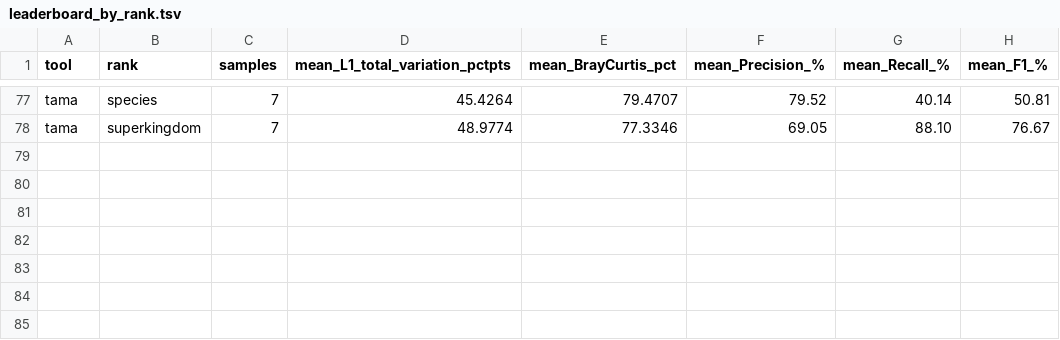
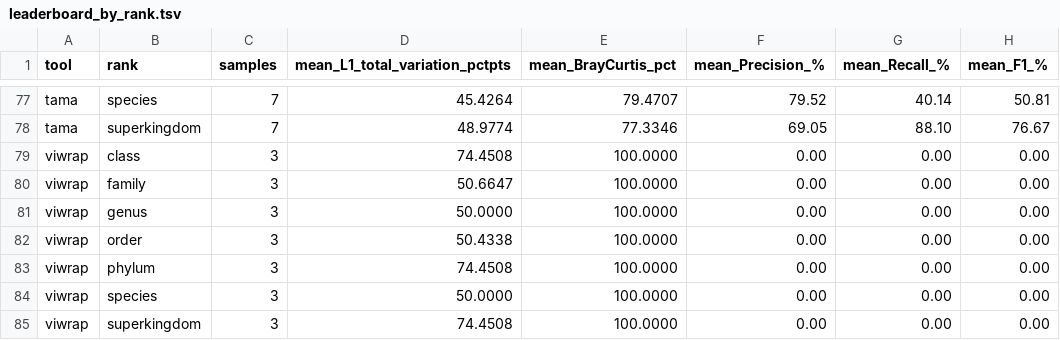
Before and after one commit to ieeta-pt/HYMET, a TSV file: results/bench/leaderboard_by_rank.tsv, drawn as a sheet; only a part is shown, gaps mark what is left out.

```diff
--- a/results/bench/leaderboard_by_rank.tsv
+++ b/results/bench/leaderboard_by_rank.tsv
@@ -78 +78,8 @@ tama	species	7	45.4264	79.4707	79.52	40.14	50.81
 tama	superkingdom	7	48.9774	77.3346	69.05	88.10	76.67
+viwrap	class	3	74.4508	100.0000	0.00	0.00	0.00
+viwrap	family	3	50.6647	100.0000	0.00	0.00	0.00
+viwrap	genus	3	50.0000	100.0000	0.00	0.00	0.00
+viwrap	order	3	50.4338	100.0000	0.00	0.00	0.00
+viwrap	phylum	3	74.4508	100.0000	0.00	0.00	0.00
+viwrap	species	3	50.0000	100.0000	0.00	0.00	0.00
+viwrap	superkingdom	3	74.4508	100.0000	0.00	0.00	0.00
```
Also changed, not shown: results/bench/summary_per_tool_per_sample.tsv, 4 other files.
